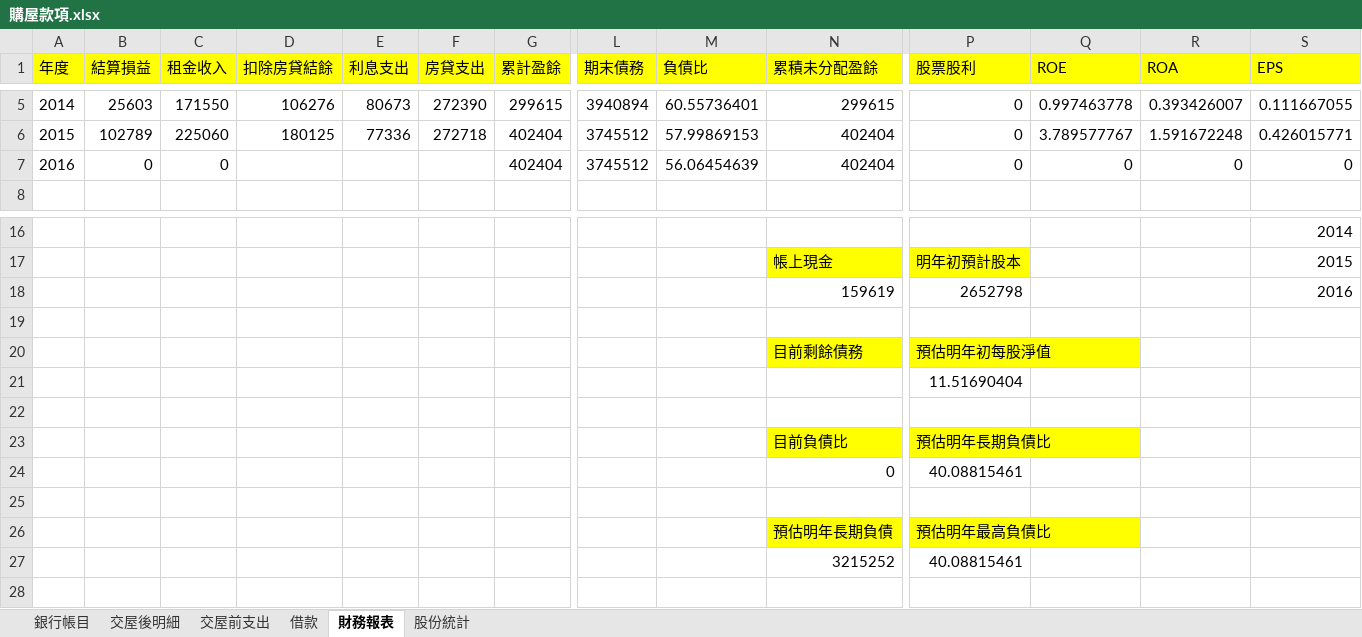
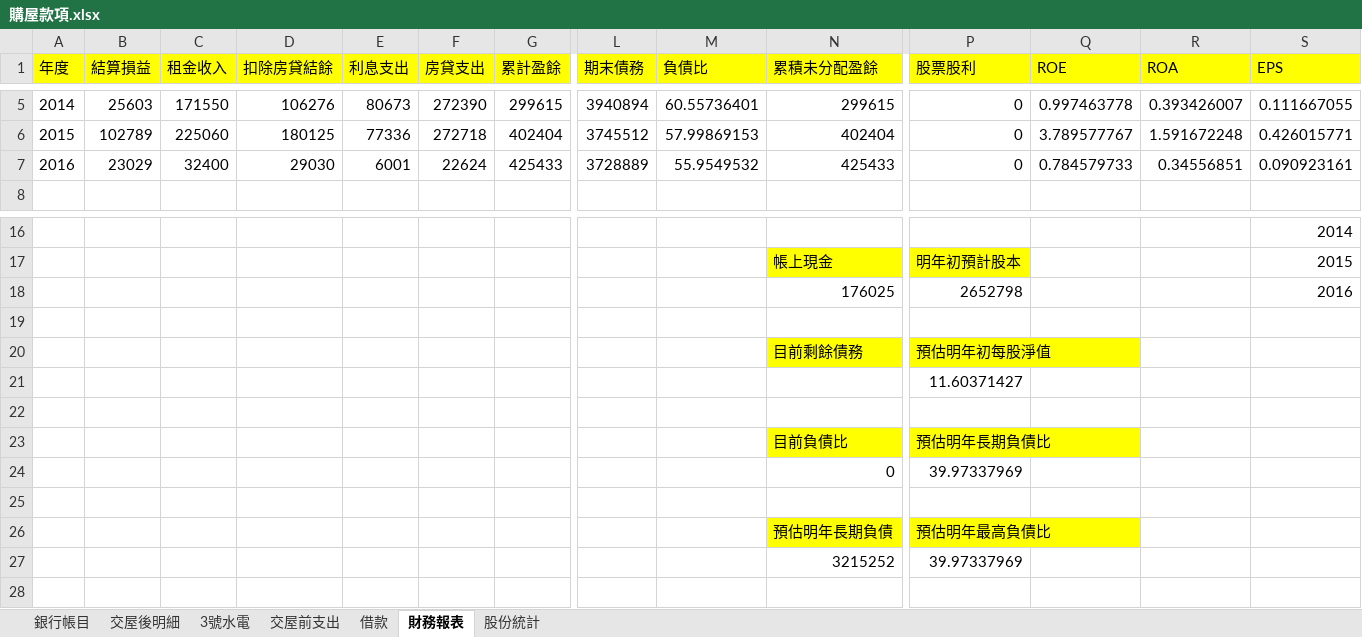
Before and after one commit to dada2cindy/tradeuse-dada2cindy, an Excel workbook: 交易紀錄/購屋款項.xlsx, sheet 財務報表, drawn as a sheet; only a part is shown, gaps mark what is left out; values as stored, in another font and other column widths than the file's, no borders; charts and pictures not drawn; the diff covers the shown part only; the diff names each change by its address in the sheet, - before the commit and + after, or states it on an @@ line.

```diff
--- a/交易紀錄/購屋款項.xlsx (sheet 財務報表)
+++ b/交易紀錄/購屋款項.xlsx (sheet 財務報表)
+sheet tab: 3號水電
-B7 (結算損益): 0
+B7 (結算損益): 23029
-C7 (租金收入): 0
+C7 (租金收入): 32400
-D7 (扣除房貸結餘): (empty)
+D7 (扣除房貸結餘): 29030
-E7 (利息支出): (empty)
+E7 (利息支出): 6001
-F7 (房貸支出): (empty)
+F7 (房貸支出): 22624
-G7 (累計盈餘): 402404
+G7 (累計盈餘): 425433
-L7 (期末債務): 3745512
+L7 (期末債務): 3728889
-M7 (負債比): 56.06454639
+M7 (負債比): 55.9549532
-N7 (累積未分配盈餘): 402404
+N7 (累積未分配盈餘): 425433
-Q7 (ROE): 0
+Q7 (ROE): 0.784579733
-R7 (ROA): 0
+R7 (ROA): 0.34556851
-S7 (EPS): 0
+S7 (EPS): 0.090923161
-N18 (累積未分配盈餘): 159619
+N18 (累積未分配盈餘): 176025
-P21 (股票股利): 11.51690404
+P21 (股票股利): 11.60371427
-P24 (股票股利): 40.08815461
+P24 (股票股利): 39.97337969
-P27 (股票股利): 40.08815461
+P27 (股票股利): 39.97337969
```
Also changed, not shown: 1 edited cell elsewhere in this sheet, sheet 交屋後明細, sheet 銀行帳目, hidden cells, charts or pictures, 交易紀錄/交易紀錄-股票權證和公司帳本.xlsx, 交易紀錄/合併財務報表.xlsx.
